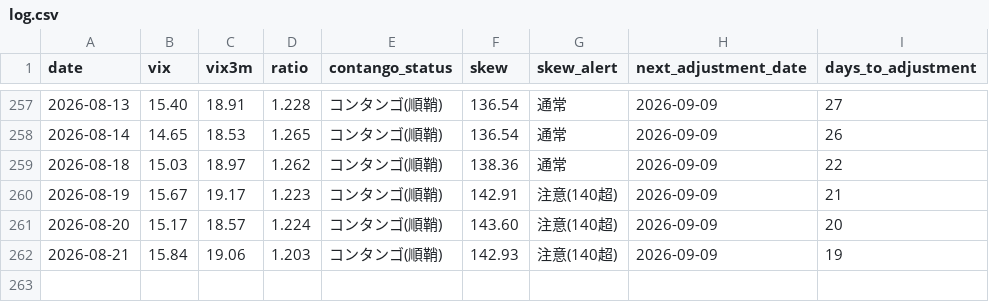
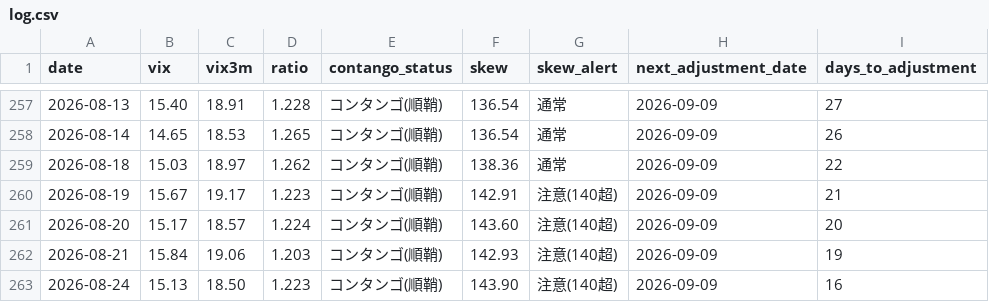
Before and after one commit to Shihooow/vix-dashboard, a CSV file: log.csv, drawn as a sheet; only a part is shown, gaps mark what is left out.

```diff
--- a/log.csv
+++ b/log.csv
@@ -262 +262,2 @@
 2026-08-21,15.84,19.06,1.203,コンタンゴ(順鞘),142.93,注意(140超),2026-09-09,19
+2026-08-24,15.13,18.50,1.223,コンタンゴ(順鞘),143.90,注意(140超),2026-09-09,16
```
Also changed, not shown: 2 other files.
